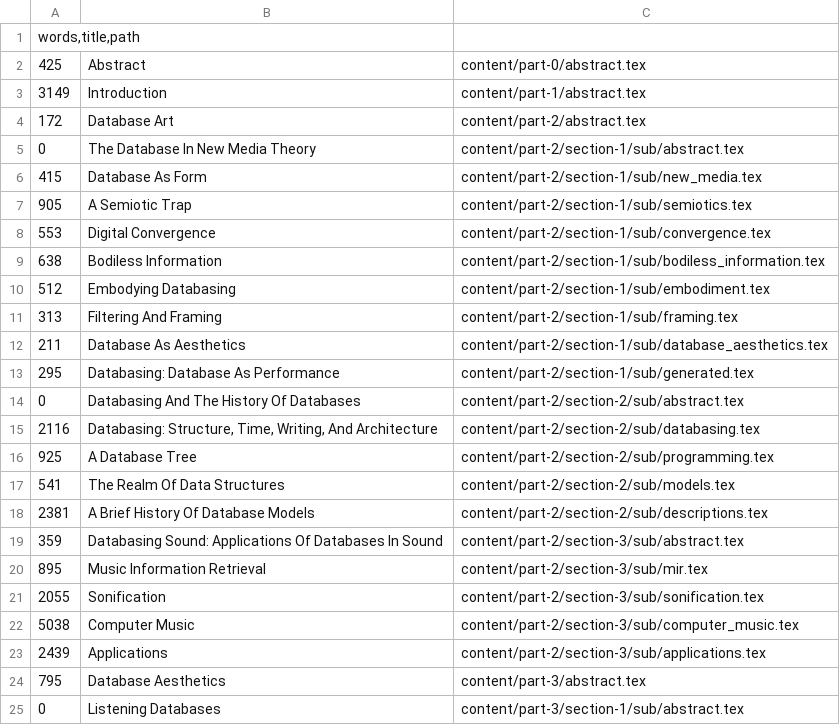
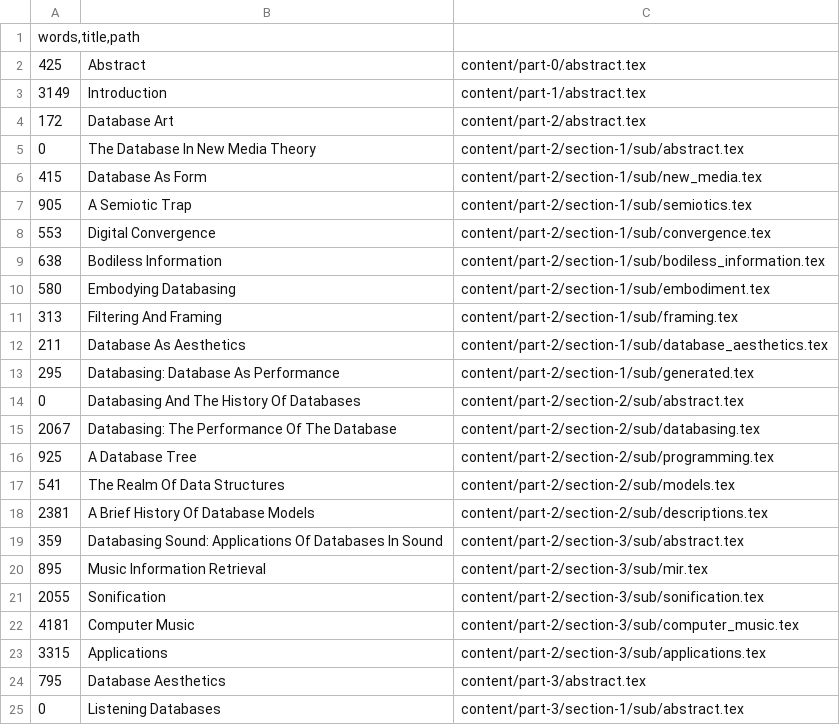
Before and after one commit to fdch/database_music, a CSV file: online/main.csv, drawn as a sheet; only a part is shown.

```diff
--- a/online/main.csv
+++ b/online/main.csv
@@ -9,3 +9,3 @@ words,title,path
 638   	Bodiless Information	content/part-2/section-1/sub/bodiless_information.tex
-512   	Embodying Databasing	content/part-2/section-1/sub/embodiment.tex
+580   	Embodying Databasing	content/part-2/section-1/sub/embodiment.tex
 313   	Filtering And Framing	content/part-2/section-1/sub/framing.tex
@@ -14,3 +14,3 @@ words,title,path
 0     	Databasing And The History Of Databases	content/part-2/section-2/sub/abstract.tex
-2116  	Databasing: Structure, Time, Writing, And Architecture	content/part-2/section-2/sub/databasing.tex
+2067  	Databasing: The Performance Of The Database	content/part-2/section-2/sub/databasing.tex
 925   	A Database Tree     	content/part-2/section-2/sub/programming.tex
@@ -21,4 +21,4 @@ words,title,path
 2055  	Sonification        	content/part-2/section-3/sub/sonification.tex
-5038  	Computer Music      	content/part-2/section-3/sub/computer_music.tex
-2439  	Applications        	content/part-2/section-3/sub/applications.tex
+4181  	Computer Music      	content/part-2/section-3/sub/computer_music.tex
+3315  	Applications        	content/part-2/section-3/sub/applications.tex
 795   	Database Aesthetics 	content/part-3/abstract.tex
```
Also changed, not shown: content/part-2/section-2/structure.csv, output/main.csv, 14 other files.
